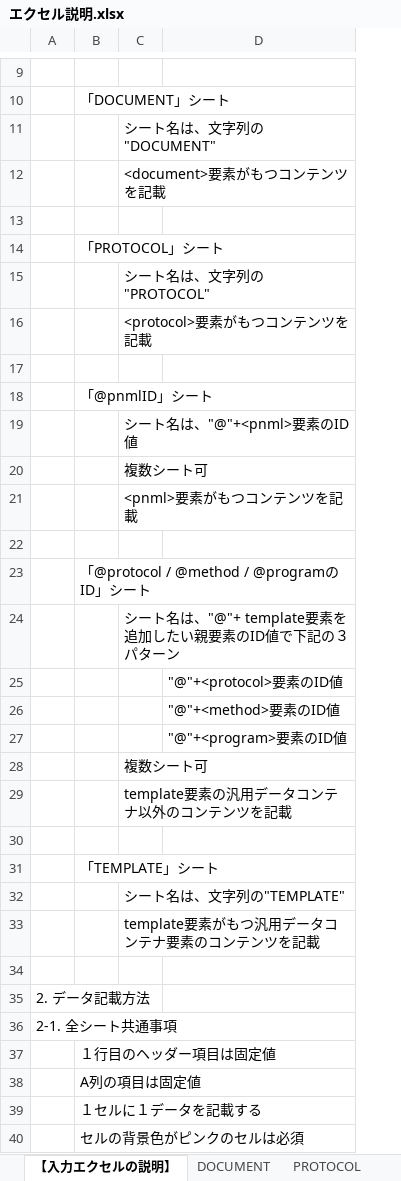
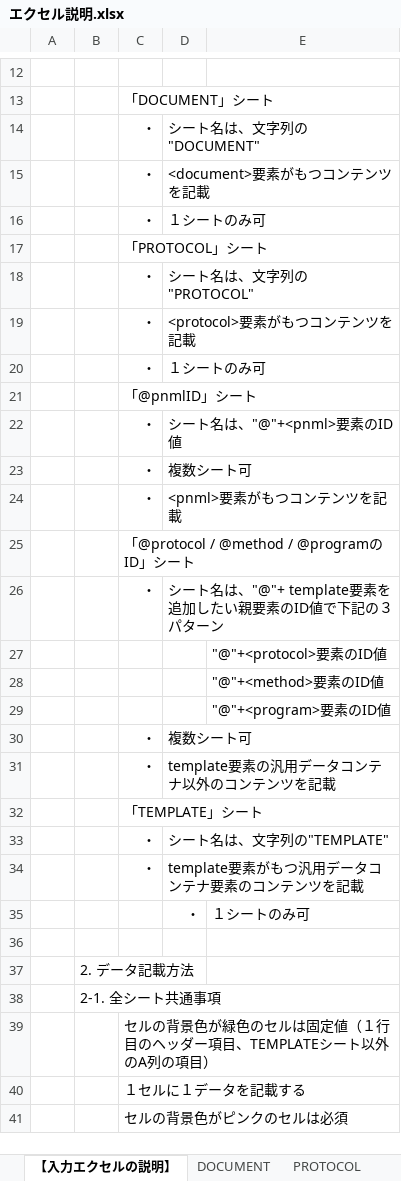
Before and after one commit to MaiMLFileHandlingPrograms/Excel2DocandProtocolofMaiML, an Excel workbook: INPUT/excel/エクセル説明.xlsx, sheet 【入力エクセルの説明】, drawn as a sheet; only a part is shown, gaps mark what is left out; values as stored, in another font and other column widths than the file's, no borders; removed rows and columns are numbered as before the commit, all else as after; the diff covers the shown part only; the diff names each change by its address in the sheet, - before the commit and + after, or states it on an @@ line.

Commit message:
Update エクセル説明.xlsx

```diff
--- a/INPUT/excel/エクセル説明.xlsx (sheet 【入力エクセルの説明】)
+++ b/INPUT/excel/エクセル説明.xlsx (sheet 【入力エクセルの説明】)
+column A, empty
-C14:C15: (empty)
+C14:C15: ・
-row 16: (empty)
+row 16:  |  | ・ | １シートのみ可
-C18:C19: (empty)
+C18:C19: ・
-row 20: (empty)
+row 20:  |  | ・ | １シートのみ可
-C22:C23: (empty)
+C22:C23: ・
-row 21:  |  | <pnml>要素がもつコンテンツを記載
-row 24: (empty)
+row 24:  |  | ・ | <pnml>要素がもつコンテンツを記載
-C26: (empty)
+C26: ・
-C30: (empty)
+C30: ・
-row 29:  |  | template要素の汎用データコンテナ以外のコンテンツを記載
-row 31: (empty)
+row 31:  |  | ・ | template要素の汎用データコンテナ以外のコンテンツを記載
-C33:C34: (empty)
+C33:C34: ・
+row 35:  |  |  | ・ | １シートのみ可
-C39: １行目のヘッダー項目は固定値
+C39: セルの背景色が緑色のセルは固定値（１行目のヘッダー項目、TEMPLATEシート以外のA列の項目）
-row 38:  | A列の項目は固定値
```
Also changed, not shown: 4 added rows, 1 removed row and 2 edited cells elsewhere in this sheet, sheet @protocol @method @program のID, sheet PROTOCOL, sheet DOCUMENT, sheet @pnmlID.
